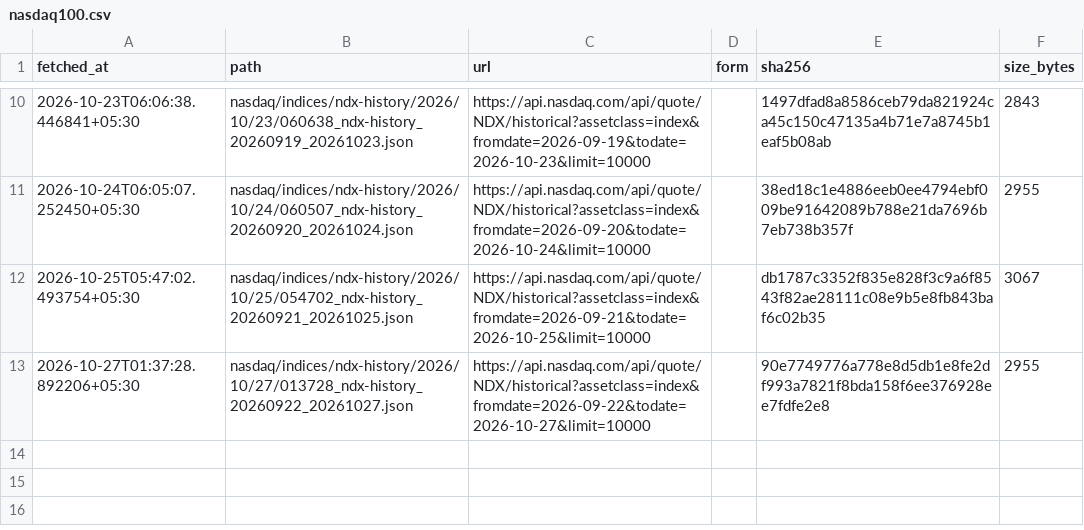
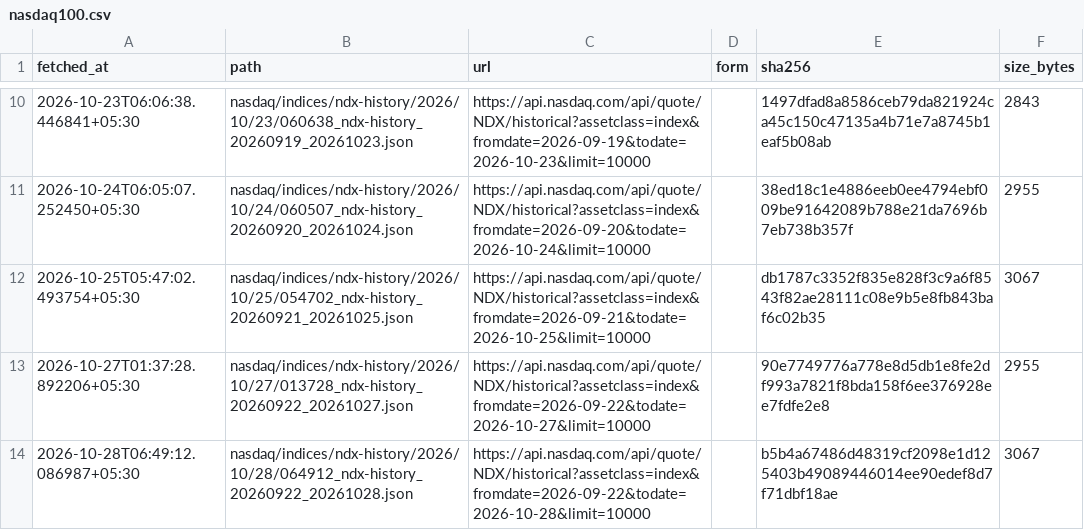
Before and after one commit to contactexepex/omenix-trading, a CSV file: research/data/manifests/global-cues/nasdaq100.csv, drawn as a sheet; only a part is shown, gaps mark what is left out.

```diff
--- a/research/data/manifests/global-cues/nasdaq100.csv
+++ b/research/data/manifests/global-cues/nasdaq100.csv
@@ -13 +13,2 @@ fetched_at,path,url,form,sha256,size_bytes
 2026-10-27T01:37:28.892206+05:30,nasdaq/indices/ndx-history/2026/10/27/013728_ndx-history_20260922_20261027.json,https://api.nasdaq.com/api/quote/NDX/historical?assetclass=index&fromdate=2026-09-22&todate=2026-10-27&limit=10000,,90e7749776a778e8d5db1e8fe2df993a7821f8bda158f6ee376928ee7fdfe2e8,2955
+2026-10-28T06:49:12.086987+05:30,nasdaq/indices/ndx-history/2026/10/28/064912_ndx-history_20260922_20261028.json,https://api.nasdaq.com/api/quote/NDX/historical?assetclass=index&fromdate=2026-09-22&todate=2026-10-28&limit=10000,,b5b4a67486d48319cf2098e1d125403b49089446014ee90edef8d7f71dbf18ae,3067
```
Also changed, not shown: research/data/manifests/global-cues/eurostoxx50_yahoo.csv, research/data/manifests/global-cues/sse_composite_yahoo.csv, 26 other files.
